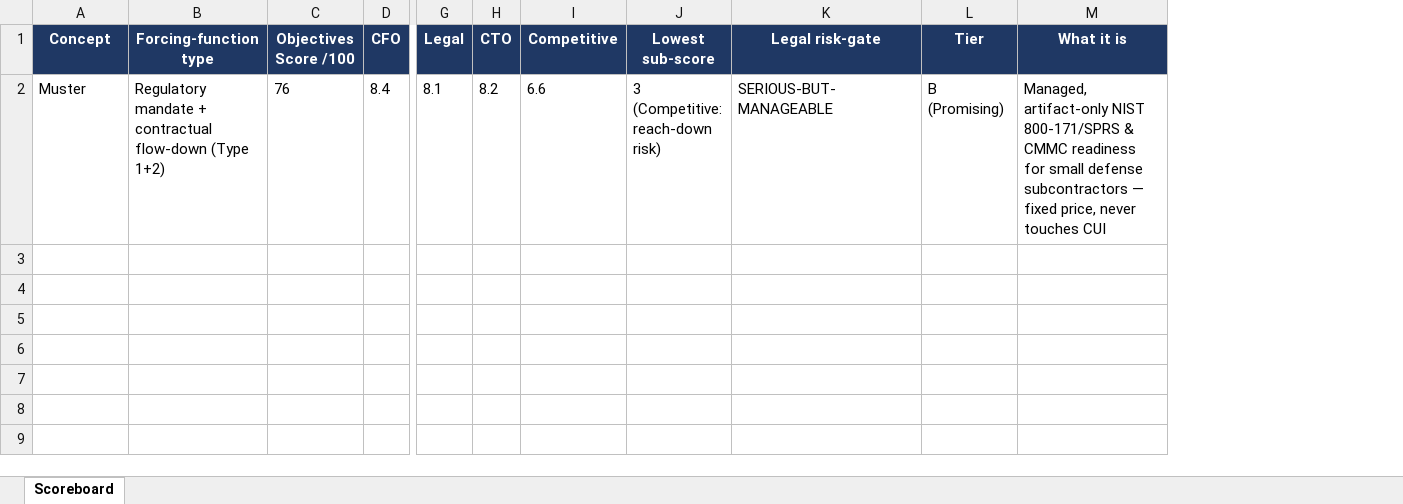
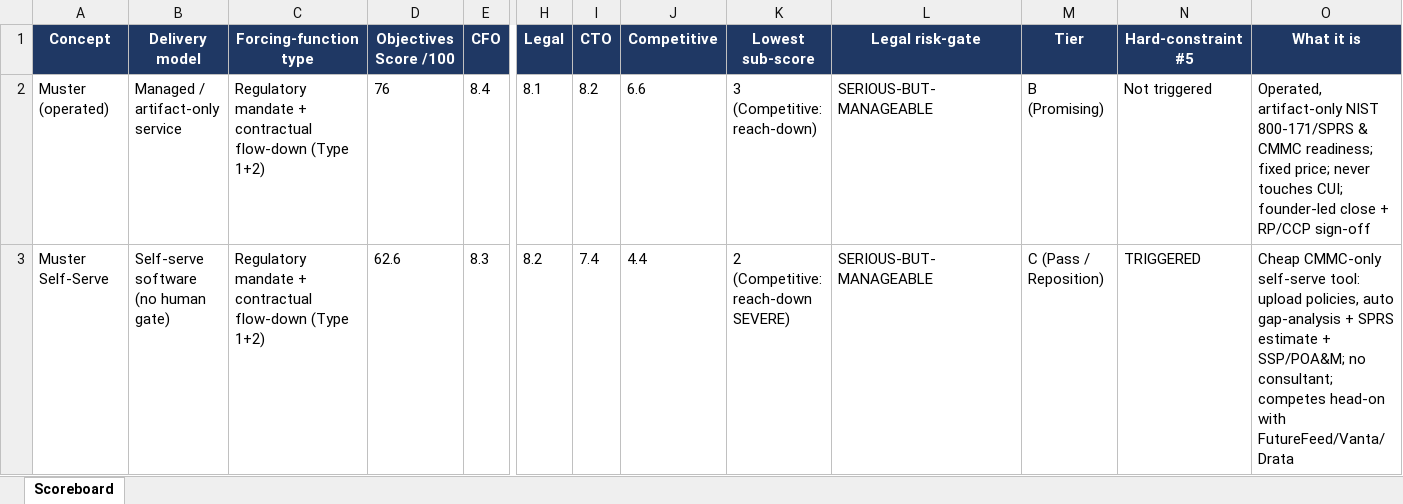
Before and after one commit to jonacooper-stack/Concept-evaluator, an Excel workbook: deliverables/2026-06-21/scoreboard.xlsx, sheet Scoreboard, drawn as a sheet; only a part is shown, gaps mark what is left out; values as stored, in another font and other column widths than the file's, no borders; addresses are those after the commit; rows hold the shown columns only; the diff names each change by its address in the sheet, - before the commit and + after, or states it on an @@ line.

```diff
--- a/deliverables/2026-06-21/scoreboard.xlsx (sheet Scoreboard)
+++ b/deliverables/2026-06-21/scoreboard.xlsx (sheet Scoreboard)
+column B (Delivery model), row 2: Managed / artifact-only service
+column N (Hard-constraint #5), row 2: Not triggered
-A2 (Concept): Muster
+A2 (Concept): Muster (operated)
-K2 (Lowest sub-score): 3 (Competitive: reach-down risk)
+K2 (Lowest sub-score): 3 (Competitive: reach-down)
-O2 (What it is): Managed, artifact-only NIST 800-171/SPRS & CMMC readiness for small defense subcontractors — fixed price, never touches CUI
+O2 (What it is): Operated, artifact-only NIST 800-171/SPRS & CMMC readiness; fixed price; never touches CUI; founder-led close + RP/CCP sign-off
+row 3: Muster Self-Serve | Self-serve software (no human gate) | Regulatory mandate + contractual flow-down (Type 1+2) | 62.6 | 8.3 | 8.2 | 7.4 | 4.4 | 2 (Competitive: reach-down SEVERE) | SERIOUS-BUT-MANAGEABLE | C (Pass / Reposition) | TRIGGERED | Cheap CMMC-only self-serve tool: upload policies, auto gap-analysis + SPRS estimate + SSP/POA&M; no consultant; competes head-on with FutureFeed/Vanta/Drata
```
Also changed, not shown: 9 other files.
